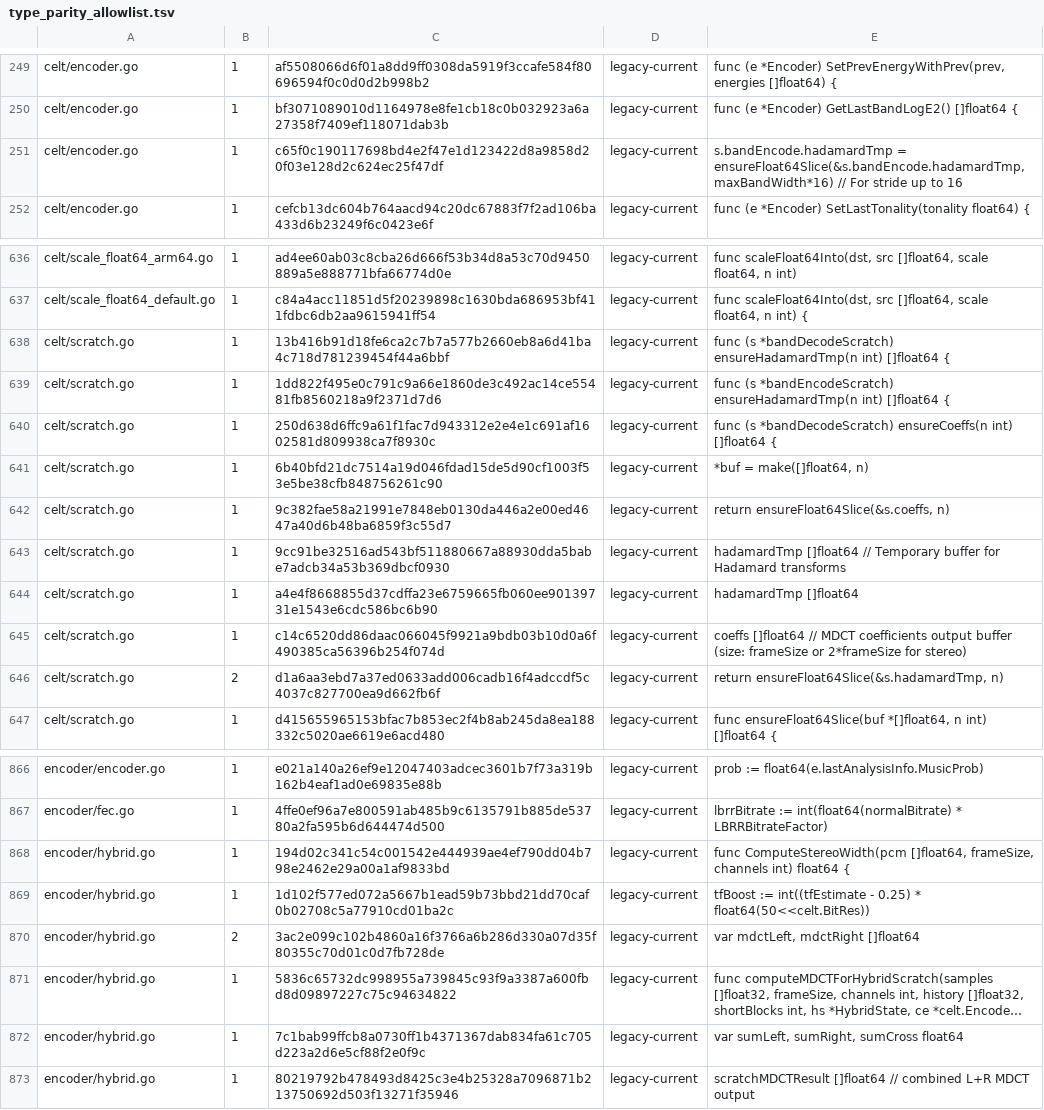
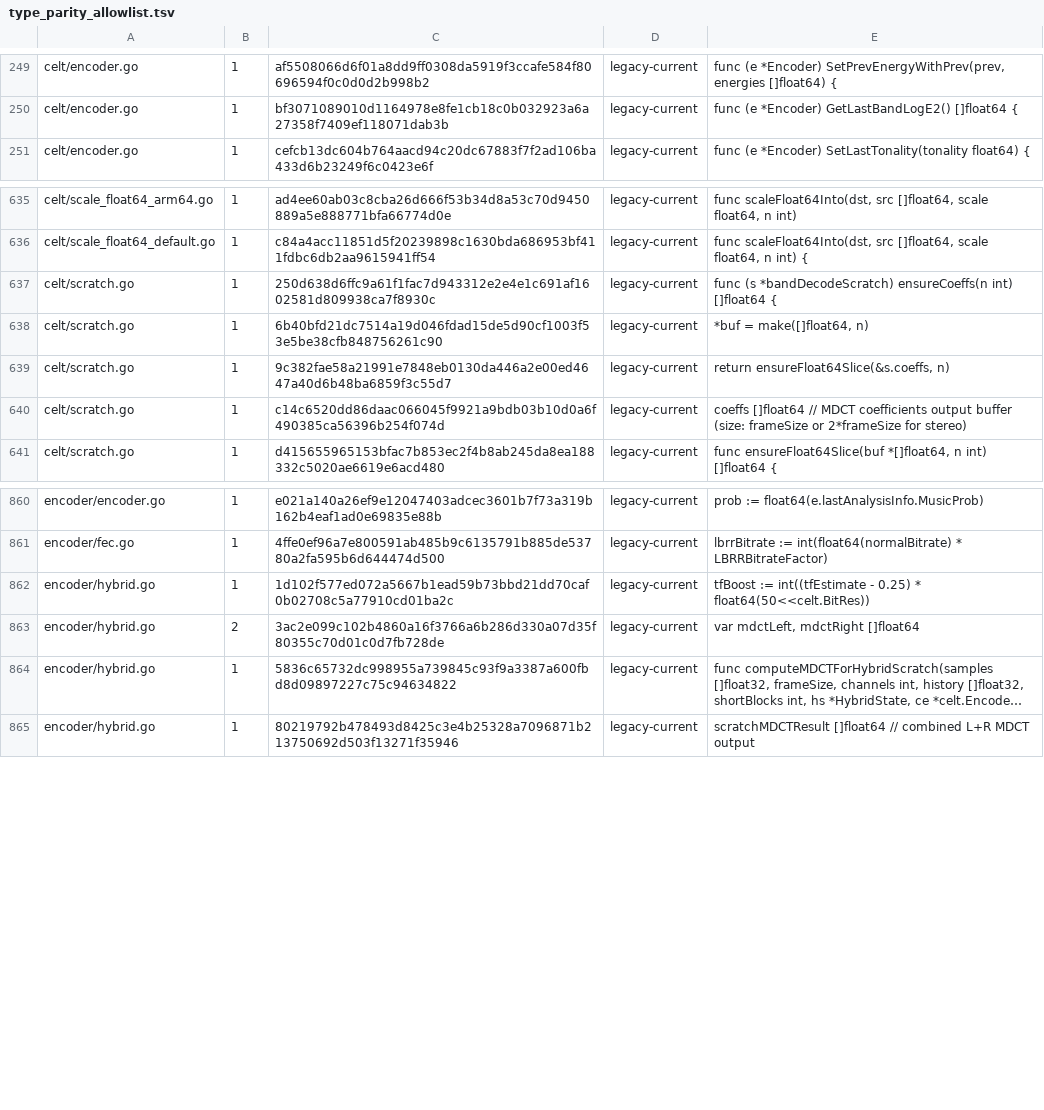
Before and after one commit to thesyncim/gopus, a TSV file: tools/type_parity_allowlist.tsv, drawn as a sheet; only a part is shown, gaps mark what is left out; long unchanged cells end in …; the diff names each change by its address in the sheet, - before the commit and + after, or states it on an @@ line.

Commit message:
Trim stale CELT float64 scratch

```diff
--- a/tools/type_parity_allowlist.tsv
+++ b/tools/type_parity_allowlist.tsv
-row 251: celt/encoder.go | 1 | c65f0c190117698bd4e2f47e1d123422d8a9858d20f03e128d2c624ec25f47df | legacy-current | s.bandEncode.hadamardTmp = ensureFloat64Slice(&s.bandEncode.hadamardTmp, maxBandWidth*16) // For stride up to 16
-row 638: celt/scratch.go | 1 | 13b416b91d18fe6ca2c7b7a577b2660eb8a6d41ba4c718d781239454f44a6bbf | legacy-current | func (s *bandDecodeScratch) ensureHadamardTmp(n int) []float64 {
-row 639: celt/scratch.go | 1 | 1dd822f495e0c791c9a66e1860de3c492ac14ce55481fb8560218a9f2371d7d6 | legacy-current | func (s *bandEncodeScratch) ensureHadamardTmp(n int) []float64 {
-row 643: celt/scratch.go | 1 | 9cc91be32516ad543bf511880667a88930dda5babe7adcb34a53b369dbcf0930 | legacy-current | hadamardTmp []float64 // Temporary buffer for Hadamard transforms
-row 644: celt/scratch.go | 1 | a4e4f8668855d37cdffa23e6759665fb060ee90139731e1543e6cdc586bc6b90 | legacy-current | hadamardTmp []float64
-row 646: celt/scratch.go | 2 | d1a6aa3ebd7a37ed0633add006cadb16f4adccdf5c4037c827700ea9d662fb6f | legacy-current | return ensureFloat64Slice(&s.hadamardTmp, n)
-row 868: encoder/hybrid.go | 1 | 194d02c341c54c001542e444939ae4ef790dd04b798e2462e29a00a1af9833bd | legacy-current | func ComputeStereoWidth(pcm []float64, frameSize, channels int) float64 {
-row 872: encoder/hybrid.go | 1 | 7c1bab99ffcb8a0730ff1b4371367dab834fa61c705d223a2d6e5cf88f2e0f9c | legacy-current | var sumLeft, sumRight, sumCross float64
```
Also changed, not shown: 4 other files.
